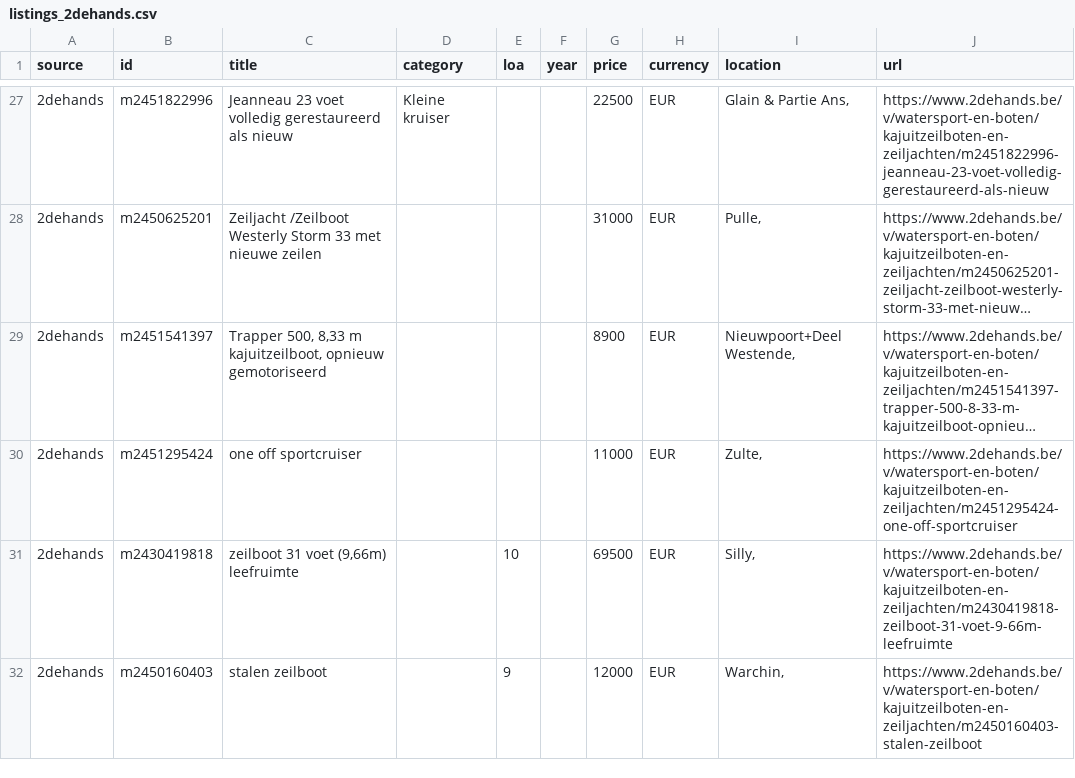
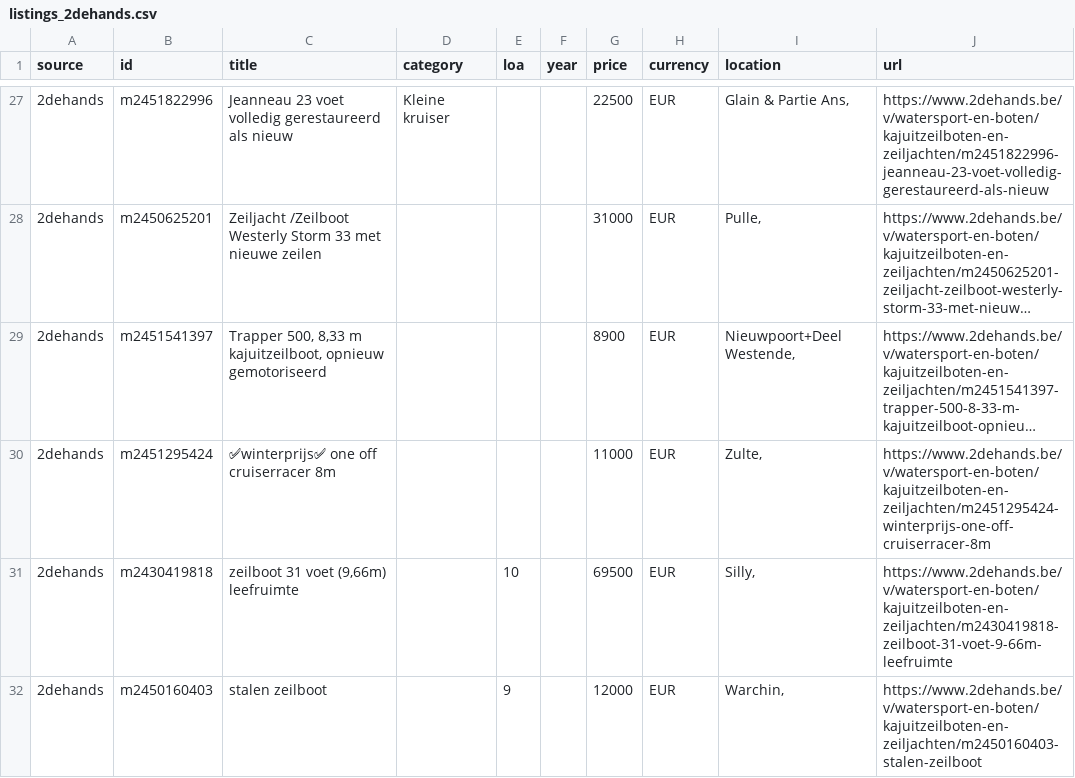
Before and after one commit to mcprins/boat-per-buck, a CSV file: data/listings_2dehands.csv, drawn as a sheet; only a part is shown, gaps mark what is left out; long unchanged cells end in …; the diff covers the shown part only; the diff names each change by its address in the sheet, - before the commit and + after, or states it on an @@ line.

```diff
--- a/data/listings_2dehands.csv
+++ b/data/listings_2dehands.csv
-C30 (title): one off sportcruiser
+C30 (title): ✅winterprijs✅ one off cruiserracer 8m
-J30 (url): https://www.2dehands.be/v/watersport-en-boten/kajuitzeilboten-en-zeiljachten/m2451295424-one-off-sportcruiser
+J30 (url): https://www.2dehands.be/v/watersport-en-boten/kajuitzeilboten-en-zeiljachten/m2451295424-winterprijs-one-off-cruiserracer-8m
```
Also changed, not shown: 1 added row, 8 removed rows, 1 moved row and 2 edited cells elsewhere in this file, data/listings_apolloduck.csv, data/listings_boat24.csv, 2 other files.
